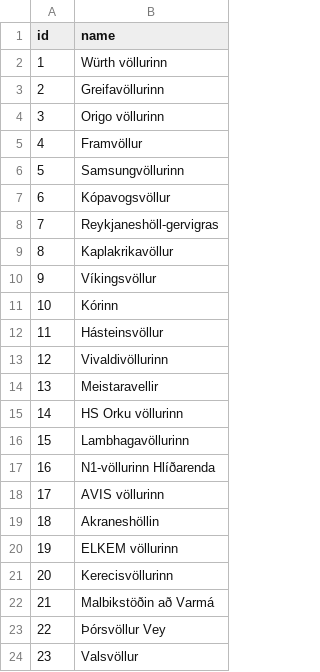
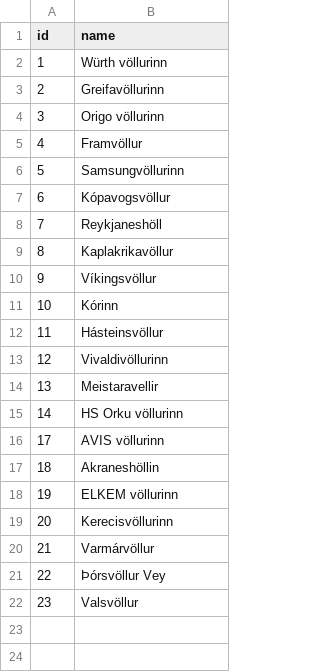
Before and after one commit to gudjont89/club-48, a CSV file: data/ksi/grounds.csv, drawn as a sheet.

Commit message:
Update some grounds and aliases

```diff
--- a/data/ksi/grounds.csv
+++ b/data/ksi/grounds.csv
@@ -7,3 +7,3 @@ id,name
 6,Kópavogsvöllur
-7,Reykjaneshöll-gervigras
+7,Reykjaneshöll
 8,Kaplakrikavöllur
@@ -15,4 +15,2 @@ id,name
 14,HS Orku völlurinn
-15,Lambhagavöllurinn
-16,N1-völlurinn Hlíðarenda
 17,AVIS völlurinn
@@ -21,3 +19,3 @@ id,name
 20,Kerecisvöllurinn
-21,Malbikstöðin að Varmá
+21,Varmárvöllur
 22,Þórsvöllur Vey
```
Also changed, not shown: data/ksi/fixtures.csv, data/ksi/team_seasons.csv, 1 other file.
